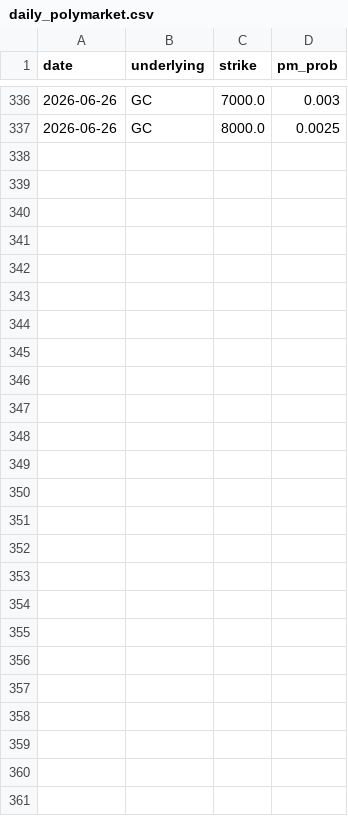
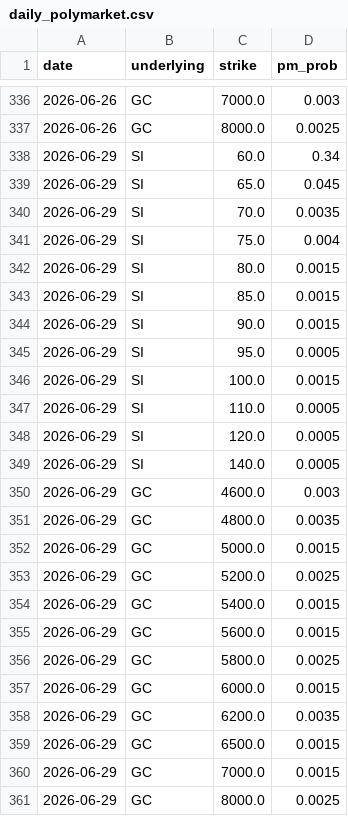
Before and after one commit to AidanCarp/polymarket-options-research, a CSV file: daily_polymarket.csv, drawn as a sheet; only a part is shown, gaps mark what is left out; the diff names each change by its address in the sheet, - before the commit and + after, or states it on an @@ line.

```diff
--- a/daily_polymarket.csv
+++ b/daily_polymarket.csv
+row 338: 2026-06-29 | SI | 60.0 | 0.34
+row 339: 2026-06-29 | SI | 65.0 | 0.045
+row 340: 2026-06-29 | SI | 70.0 | 0.0035
+row 341: 2026-06-29 | SI | 75.0 | 0.004
+row 342: 2026-06-29 | SI | 80.0 | 0.0015
+row 343: 2026-06-29 | SI | 85.0 | 0.0015
+row 344: 2026-06-29 | SI | 90.0 | 0.0015
+row 345: 2026-06-29 | SI | 95.0 | 0.0005
+row 346: 2026-06-29 | SI | 100.0 | 0.0015
+row 347: 2026-06-29 | SI | 110.0 | 0.0005
+row 348: 2026-06-29 | SI | 120.0 | 0.0005
+row 349: 2026-06-29 | SI | 140.0 | 0.0005
+row 350: 2026-06-29 | GC | 4600.0 | 0.003
+row 351: 2026-06-29 | GC | 4800.0 | 0.0035
+row 352: 2026-06-29 | GC | 5000.0 | 0.0015
+row 353: 2026-06-29 | GC | 5200.0 | 0.0025
+row 354: 2026-06-29 | GC | 5400.0 | 0.0015
+row 355: 2026-06-29 | GC | 5600.0 | 0.0015
+row 356: 2026-06-29 | GC | 5800.0 | 0.0025
+row 357: 2026-06-29 | GC | 6000.0 | 0.0015
+row 358: 2026-06-29 | GC | 6200.0 | 0.0035
+row 359: 2026-06-29 | GC | 6500.0 | 0.0015
+row 360: 2026-06-29 | GC | 7000.0 | 0.0015
+row 361: 2026-06-29 | GC | 8000.0 | 0.0025
```
